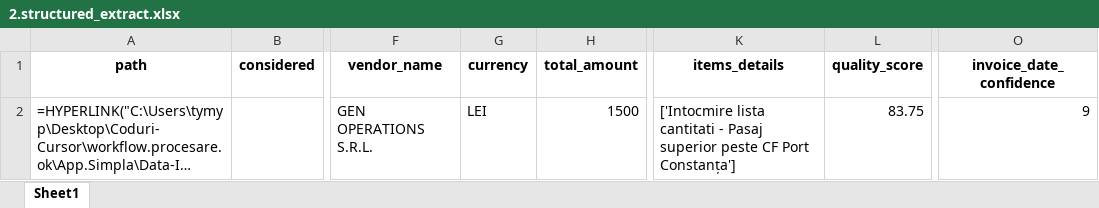
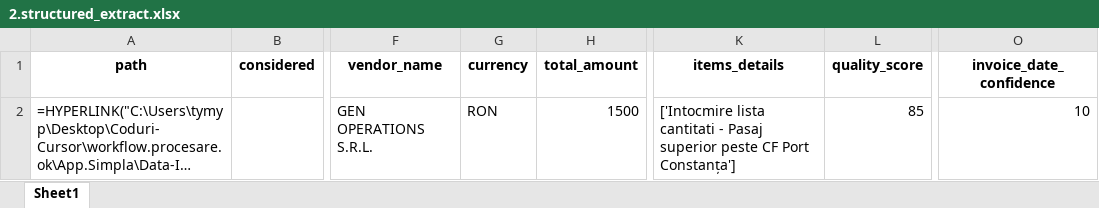
Before and after one commit to GEN-OP/App.Simpla, an Excel workbook: Data-IN-OUT/02. Structurare TXT to XLSX/2.structured_extract.xlsx, sheet Sheet1, drawn as a sheet; only a part is shown, gaps mark what is left out; long unchanged cells end in …; values as stored, in another font and other column widths than the file's, no borders; formulas without a stored value are shown as written; the diff names each change by its address in the sheet, - before the commit and + after, or states it on an @@ line.

```diff
--- a/Data-IN-OUT/02. Structurare TXT to XLSX/2.structured_extract.xlsx (sheet Sheet1)
+++ b/Data-IN-OUT/02. Structurare TXT to XLSX/2.structured_extract.xlsx (sheet Sheet1)
-G2 (currency): LEI
+G2 (currency): RON
-L2 (quality_score): 83.75
+L2 (quality_score): 85
-O2 (invoice_date_confidence): 9
+O2 (invoice_date_confidence): 10
```
Also changed, not shown: Data-IN-OUT/04. Date si validare XLSX/4.transformed_data.xlsx, 1 other file.
